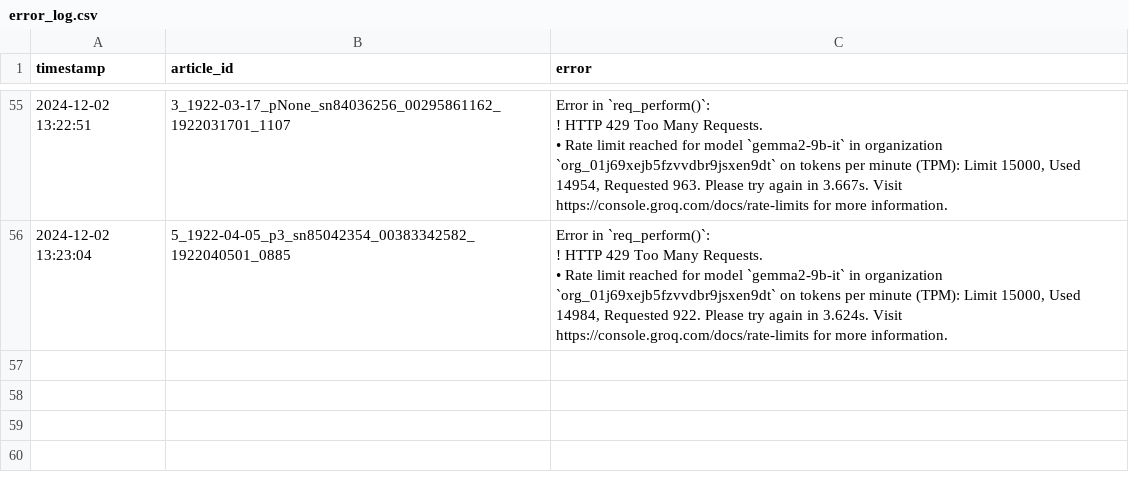
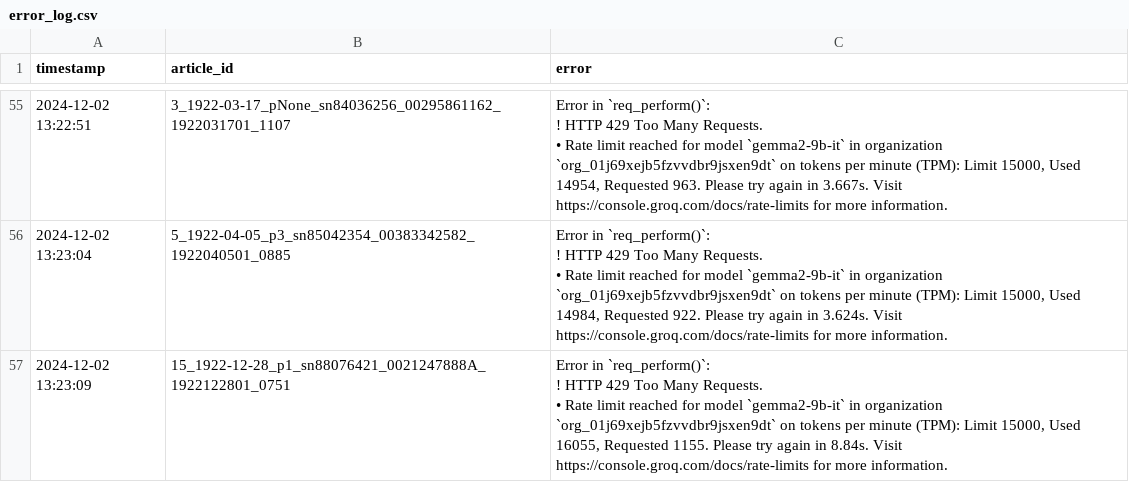
Before and after one commit to smussenden/CompText_Jour_smussenden, a CSV file: final_project/llm_responses/groq/gemma2-9b-it/error_log.csv, drawn as a sheet; only a part is shown, gaps mark what is left out.

```diff
--- a/final_project/llm_responses/groq/gemma2-9b-it/error_log.csv
+++ b/final_project/llm_responses/groq/gemma2-9b-it/error_log.csv
@@ -221 +221,5 @@
 "
+"2024-12-02 13:23:09","15_1922-12-28_p1_sn88076421_0021247888A_1922122801_0751","Error in `req_perform()`:
+! HTTP 429 Too Many Requests.
+• Rate limit reached for model `gemma2-9b-it` in organization `org_01j69xejb5fzvvdbr9jsxen9dt` on tokens per minute (TPM): Limit 15000, Used 16055, Requested 1155. Please try again in 8.84s. Visit https://console.groq.com/docs/rate-limits for more information.
+"
```
Also changed, not shown: 18 other files.
